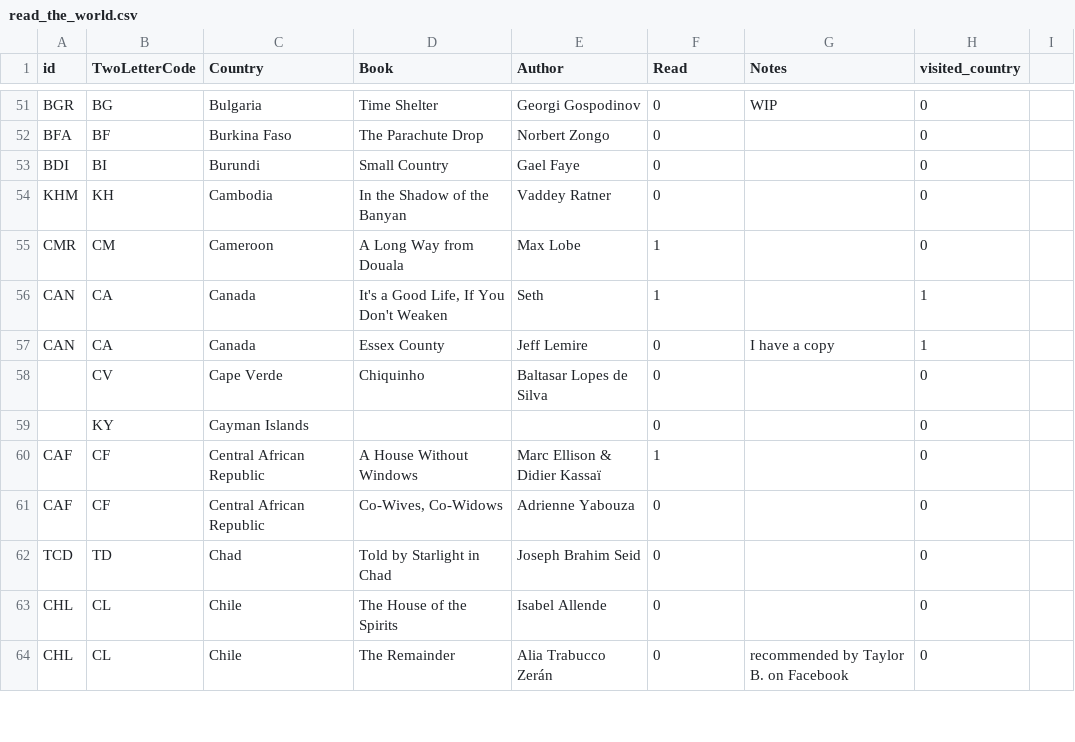
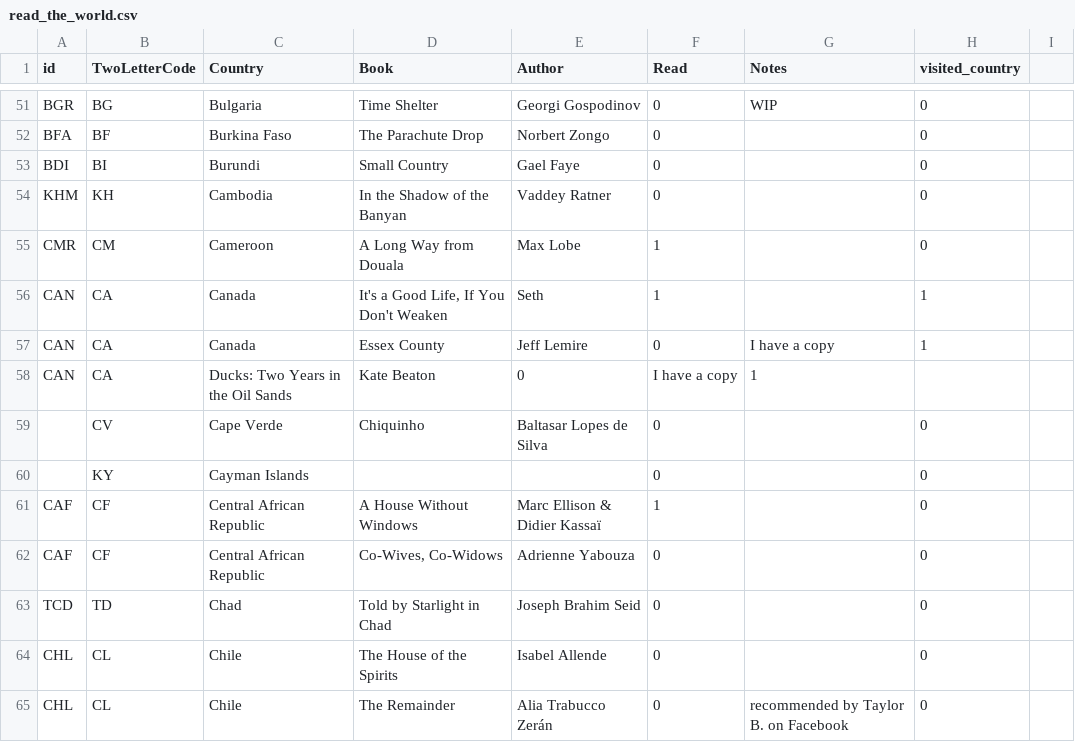
Before and after one commit to paulkaefer/read-the-world, a CSV file: data/read_the_world.csv, drawn as a sheet; only a part is shown, gaps mark what is left out.

Commit message:
+1 for Canada that I own

```diff
--- a/data/read_the_world.csv
+++ b/data/read_the_world.csv
@@ -57,2 +57,3 @@ CAN,CA,Canada,"It's a Good Life, If You Don't Weaken",Seth,1,,1,
 CAN,CA,Canada,Essex County,Jeff Lemire,0,I have a copy,1,
+CAN,CA,Ducks: Two Years in the Oil Sands,Kate Beaton,0,I have a copy,1,
 ,CV,Cape Verde,Chiquinho,Baltasar Lopes de Silva,0,,0,
```
